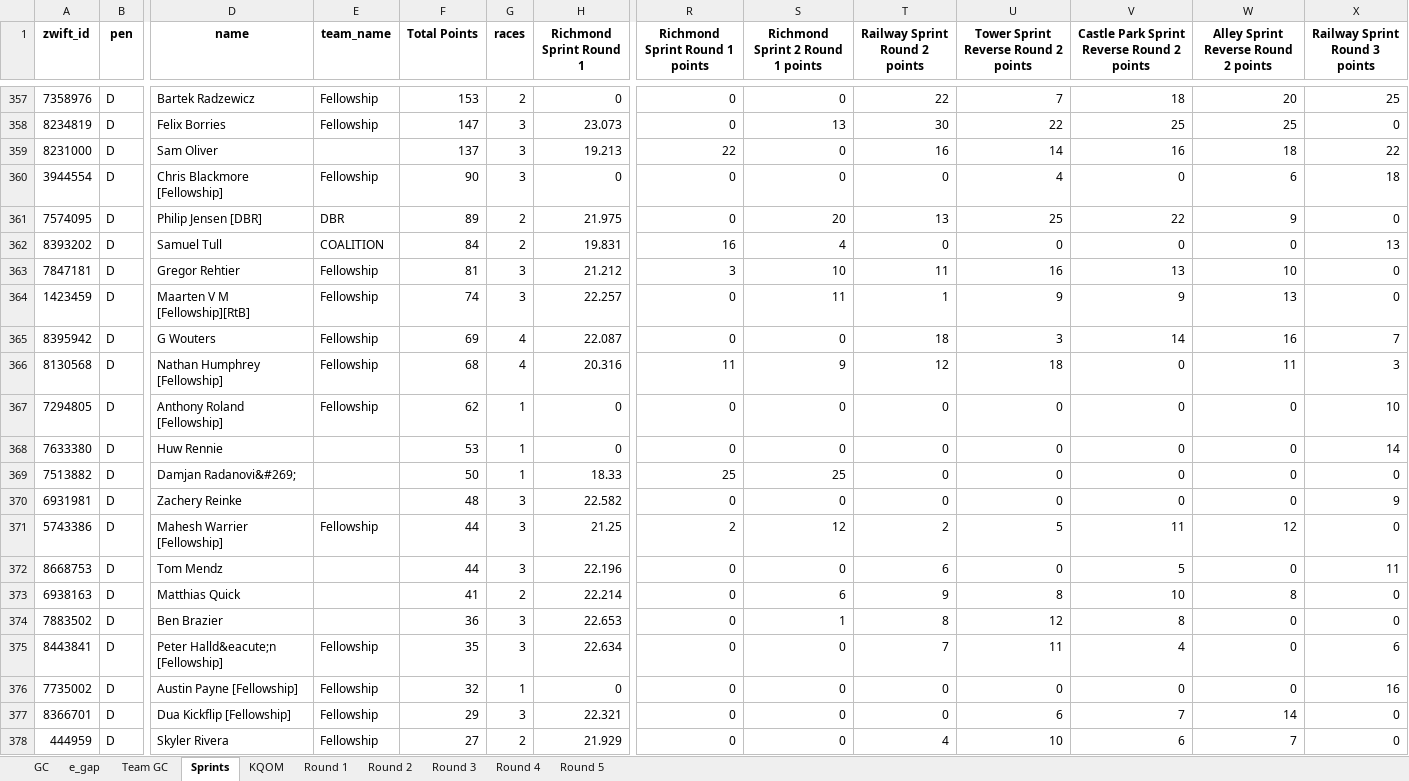
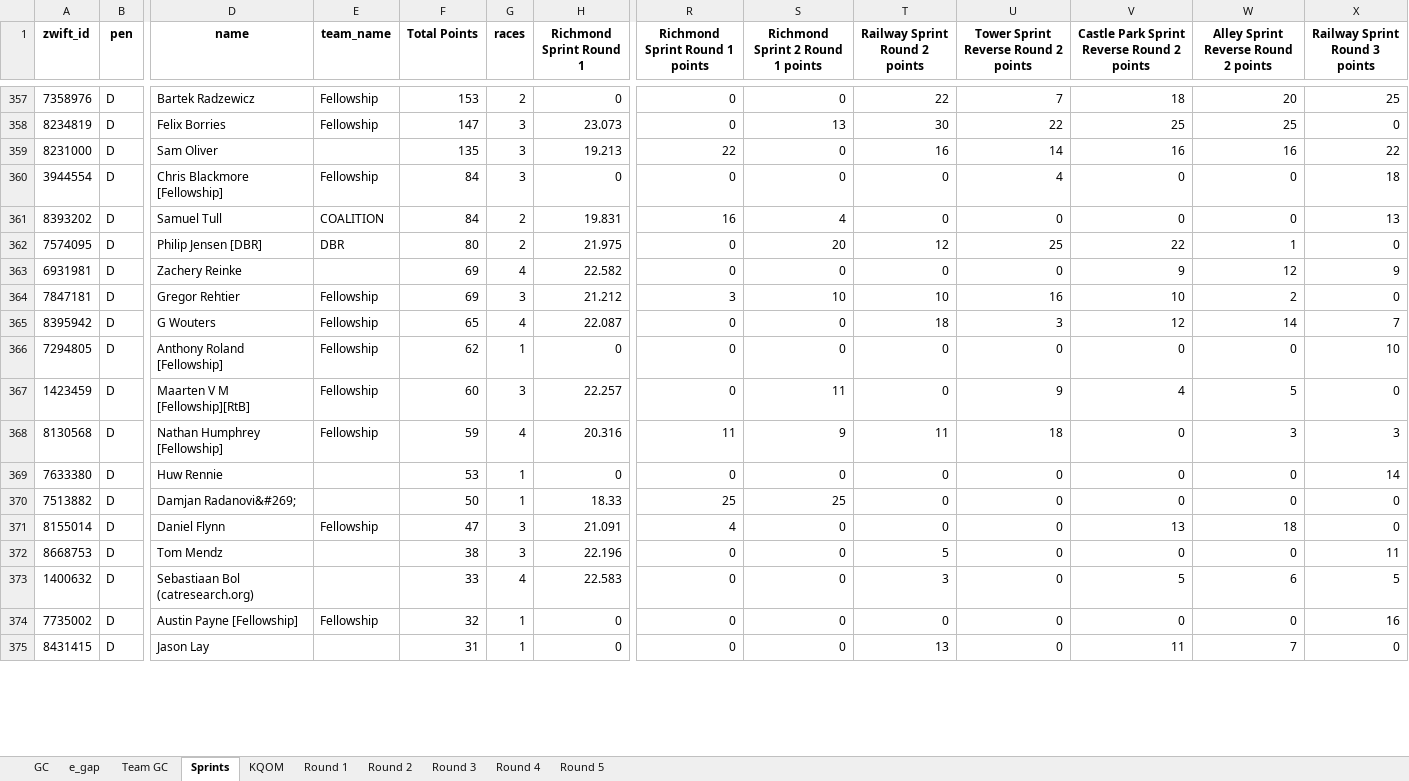
Before and after one commit to gleesonm1/FellowshipRaceSeries, an Excel workbook: FellowshipChampionships/FellowshipChampionships.xlsx, sheet Sprints, drawn as a sheet; only a part is shown, gaps mark what is left out; values as stored, in another font and other column widths than the file's, no borders; removed rows and columns are numbered as before the commit, all else as after; rows hold the shown columns only; the diff covers the shown part only; the diff names each change by its address in the sheet, - before the commit and + after, or states it on an @@ line.

Commit message:
racing

```diff
--- a/FellowshipChampionships/FellowshipChampionships.xlsx (sheet Sprints)
+++ b/FellowshipChampionships/FellowshipChampionships.xlsx (sheet Sprints)
-F359 (Total Points): 137
+F359 (Total Points): 135
-W359: 18
+W359: 16
-F360 (Total Points): 90
+F360 (Total Points): 84
-W360: 6
+W360: 0
-row 361: 7574095 | D | Philip Jensen [DBR] | DBR | 89 | 2 | 21.975 | 0 | 20 | 13 | 25 | 22 | 9 | 0
+row 362: 7574095 | D | Philip Jensen [DBR] | DBR | 80 | 2 | 21.975 | 0 | 20 | 12 | 25 | 22 | 1 | 0
+row 363: 6931981 | D | Zachery Reinke |  | 69 | 4 | 22.582 | 0 | 0 | 0 | 0 | 9 | 12 | 9
-F364 (Total Points): 81
+F364 (Total Points): 69
-T364 (Railway Sprint Round 2 points): 11
+T364 (Railway Sprint Round 2 points): 10
-V364: 13
+V364: 10
-W364: 10
+W364: 2
-row 364: 1423459 | D | Maarten V M [Fellowship][RtB] | Fellowship | 74 | 3 | 22.257 | 0 | 11 | 1 | 9 | 9 | 13 | 0
-F365 (Total Points): 69
+F365 (Total Points): 65
-V365: 14
+V365: 12
-W365: 16
+W365: 14
-row 366: 8130568 | D | Nathan Humphrey [Fellowship] | Fellowship | 68 | 4 | 20.316 | 11 | 9 | 12 | 18 | 0 | 11 | 3
+row 367: 1423459 | D | Maarten V M [Fellowship][RtB] | Fellowship | 60 | 3 | 22.257 | 0 | 11 | 0 | 9 | 4 | 5 | 0
+row 368: 8130568 | D | Nathan Humphrey [Fellowship] | Fellowship | 59 | 4 | 20.316 | 11 | 9 | 11 | 18 | 0 | 3 | 3
-row 370: 6931981 | D | Zachery Reinke |  | 48 | 3 | 22.582 | 0 | 0 | 0 | 0 | 0 | 0 | 9
-row 371: 5743386 | D | Mahesh Warrier [Fellowship] | Fellowship | 44 | 3 | 21.25 | 2 | 12 | 2 | 5 | 11 | 12 | 0
+row 371: 8155014 | D | Daniel Flynn | Fellowship | 47 | 3 | 21.091 | 4 | 0 | 0 | 0 | 13 | 18 | 0
-F372 (Total Points): 44
+F372 (Total Points): 38
-T372 (Railway Sprint Round 2 points): 6
+T372 (Railway Sprint Round 2 points): 5
-V372: 5
+V372: 0
-row 373: 6938163 | D | Matthias Quick |  | 41 | 2 | 22.214 | 0 | 6 | 9 | 8 | 10 | 8 | 0
-row 374: 7883502 | D | Ben Brazier |  | 36 | 3 | 22.653 | 0 | 1 | 8 | 12 | 8 | 0 | 0
-row 375: 8443841 | D | Peter Halld&eacute;n [Fellowship] | Fellowship | 35 | 3 | 22.634 | 0 | 0 | 7 | 11 | 4 | 0 | 6
+row 373: 1400632 | D | Sebastiaan Bol (catresearch.org) |  | 33 | 4 | 22.583 | 0 | 0 | 3 | 0 | 5 | 6 | 5
-row 377: 8366701 | D | Dua Kickflip [Fellowship] | Fellowship | 29 | 3 | 22.321 | 0 | 0 | 0 | 6 | 7 | 14 | 0
-row 378: 444959 | D | Skyler Rivera | Fellowship | 27 | 2 | 21.929 | 0 | 0 | 4 | 10 | 6 | 7 | 0
+row 375: 8431415 | D | Jason Lay |  | 31 | 1 | 0 | 0 | 0 | 13 | 0 | 11 | 7 | 0
```
Also changed, not shown: 23 added rows, 20 removed rows and 80 edited cells elsewhere in this sheet, sheet e_gap, sheet KQOM, sheet GC, sheet Round 4, sheet Team GC.
